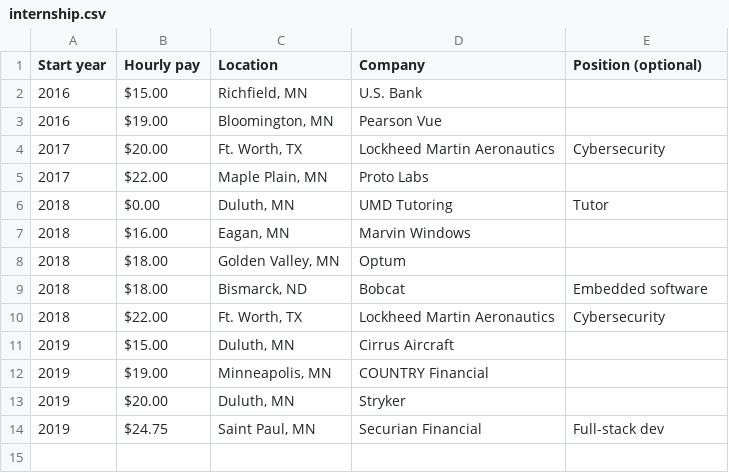
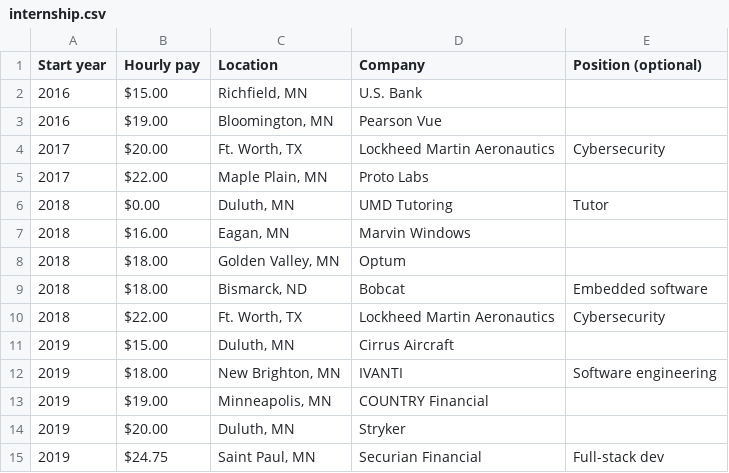
Before and after one commit to umdacm/umd-job-offers, a CSV file: internship.csv, drawn as a sheet.

```diff
--- a/internship.csv
+++ b/internship.csv
@@ -11,2 +11,3 @@ Start year,Hourly pay,Location,Company,Position (optional)
 2019,$15.00,"Duluth, MN",Cirrus Aircraft,
+2019,$18.00,"New Brighton, MN",IVANTI,Software engineering
 2019,$19.00,"Minneapolis, MN",COUNTRY Financial,
```
Also changed, not shown: full-time.csv.
